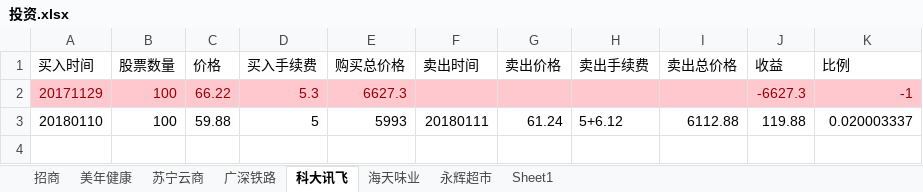
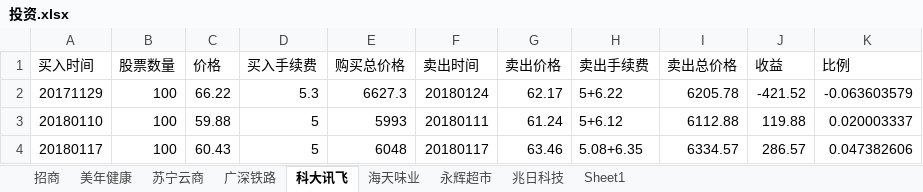
Before and after one commit to aixuebo/ReadFile, an Excel workbook: document/股票/投资.xlsx, sheet 科大讯飞, drawn as a sheet; values as stored, in another font and other column widths than the file's, no borders; the diff names each change by its address in the sheet, - before the commit and + after, or states it on an @@ line.

```diff
--- a/document/股票/投资.xlsx (sheet 科大讯飞)
+++ b/document/股票/投资.xlsx (sheet 科大讯飞)
+sheet tab: 兆日科技
-A2:K2 fill: #FFC7CE
+A2:K2 fill: none
-A2:E2 text colour: #9C0006
+A2:E2 text colour: black
-F2 (卖出时间): (empty)
+F2 (卖出时间): 20180124
-G2 (卖出价格): (empty)
+G2 (卖出价格): 62.17
-H2 (卖出手续费): (empty)
+H2 (卖出手续费): 5+6.22
-I2 (卖出总价格): (empty)
+I2 (卖出总价格): 6205.78
-J2 (收益): -6627.3
+J2 (收益): -421.52
-J2:K2 text colour: #9C0006
+J2:K2 text colour: black
-K2 (比例): -1
+K2 (比例): -0.063603579
+row 4: 20180117 | 100 | 60.43 | 5 | 6048 | 20180117 | 63.46 | 5.08+6.35 | 6334.57 | 286.57 | 0.047382606
```
Also changed, not shown: sheet 招商, sheet 海天味业, sheet Sheet1, document/股票/贷款还款计划.xlsx, 8 other files.
